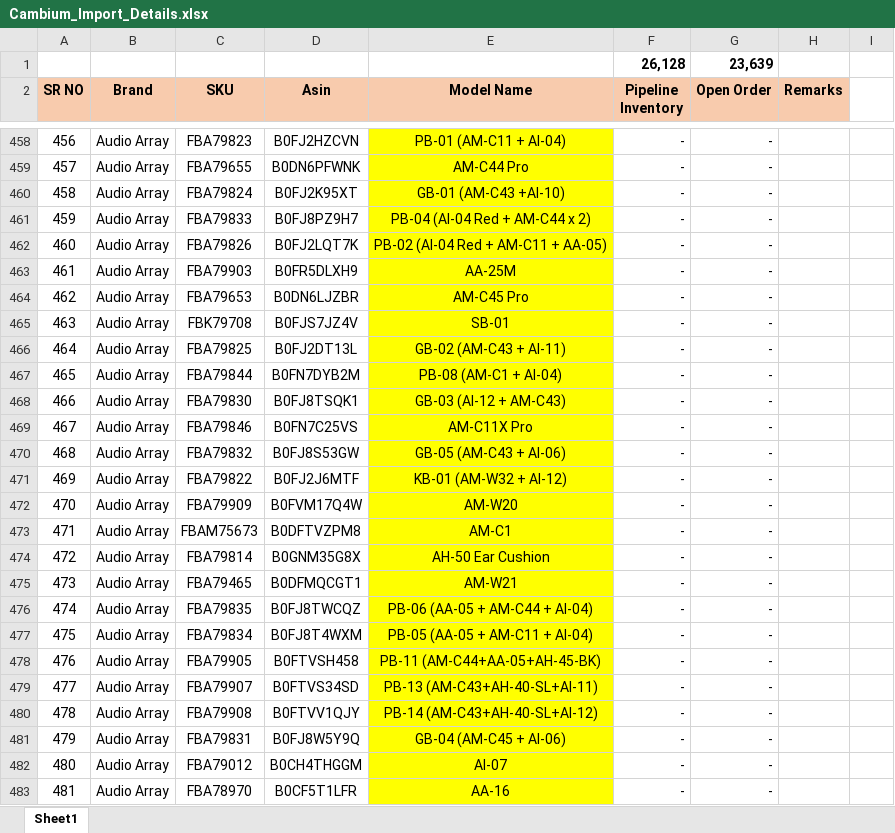
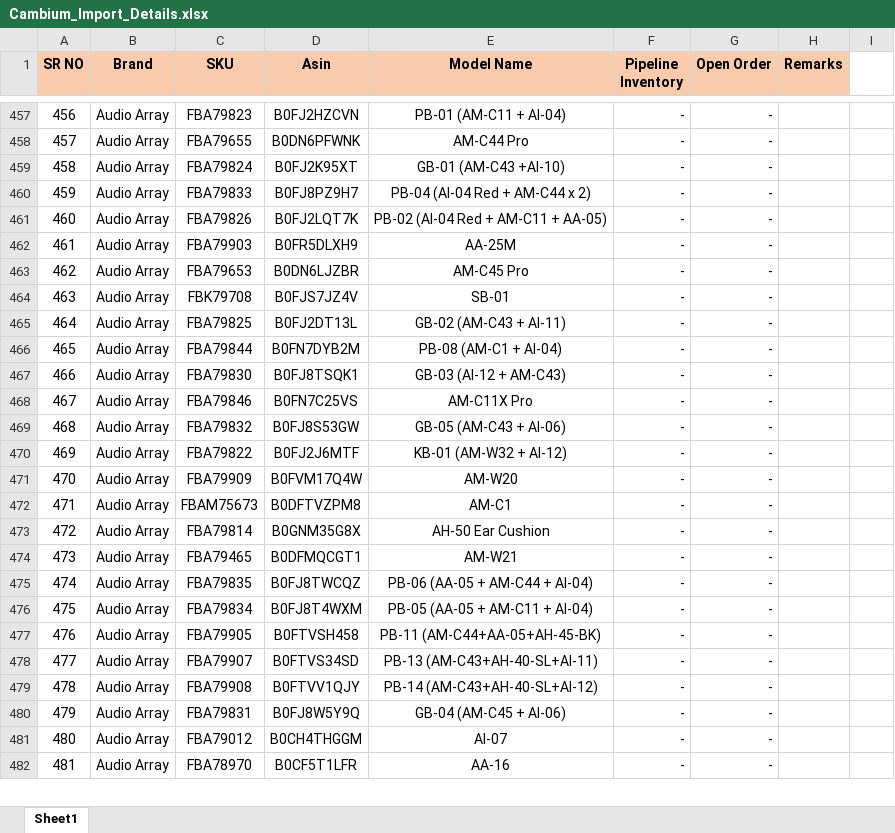
Before and after one commit to nitesh-lang/cambium-import-tracker, an Excel workbook: Cambium_Import_Details.xlsx, sheet Sheet1, drawn as a sheet; only a part is shown, gaps mark what is left out; values as stored, in another font and other column widths than the file's, no borders; conditional formats not drawn; removed rows and columns are numbered as before the commit, all else as after; the diff covers the shown part only; the diff names each change by its address in the sheet, - before the commit and + after, or states it on an @@ line.

Commit message:
update sheet

```diff
--- a/Cambium_Import_Details.xlsx (sheet Sheet1)
+++ b/Cambium_Import_Details.xlsx (sheet Sheet1)
-row 1:  |  |  |  |  | 26,128 | 23,639
-E457:E482 fill: #FFFF00
+E457:E482 fill: none
```
Also changed, not shown: 16 edited cells and cell formats elsewhere in this sheet, formulas that keep their value.
